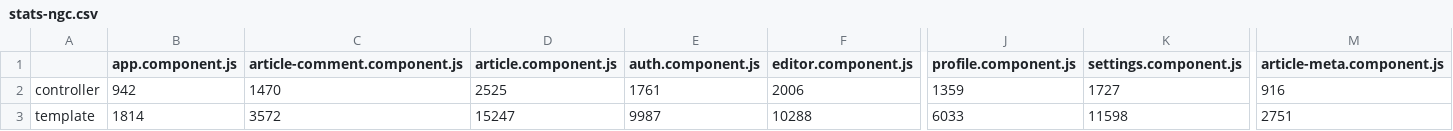
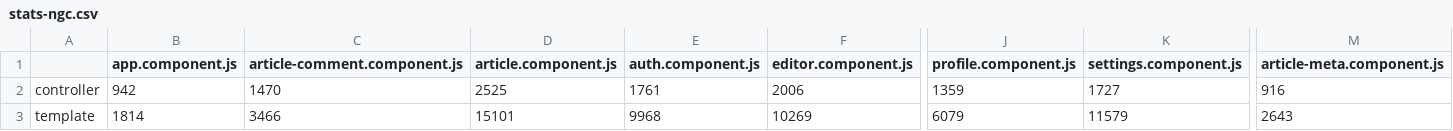
Before and after one commit to mgechev/ngtsc-benchmark, a CSV file: stats-ngc.csv, drawn as a sheet; only a part is shown, gaps mark what is left out; the diff covers the shown part only; the diff names each change by its address in the sheet, - before the commit and + after, or states it on an @@ line.

```diff
--- a/stats-ngc.csv
+++ b/stats-ngc.csv
-C3 (article-comment.component.js): 3572
+C3 (article-comment.component.js): 3466
-D3 (article.component.js): 15247
+D3 (article.component.js): 15101
-E3 (auth.component.js): 9987
+E3 (auth.component.js): 9968
-F3 (editor.component.js): 10288
+F3 (editor.component.js): 10269
-J3 (profile.component.js): 6033
+J3 (profile.component.js): 6079
-K3 (settings.component.js): 11598
+K3 (settings.component.js): 11579
-M3 (article-meta.component.js): 2751
+M3 (article-meta.component.js): 2643
```
Also changed, not shown: 2 edited cells elsewhere in this file, all.csv, stats-baseline.csv, 11 other files.
